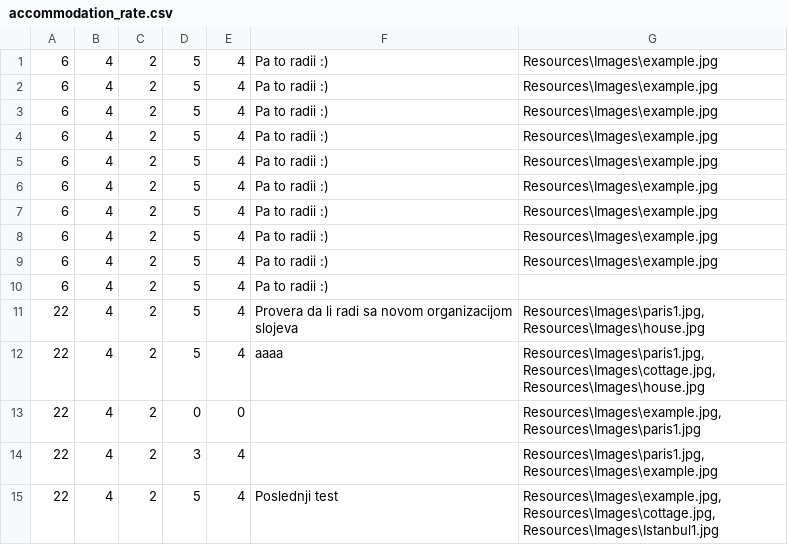
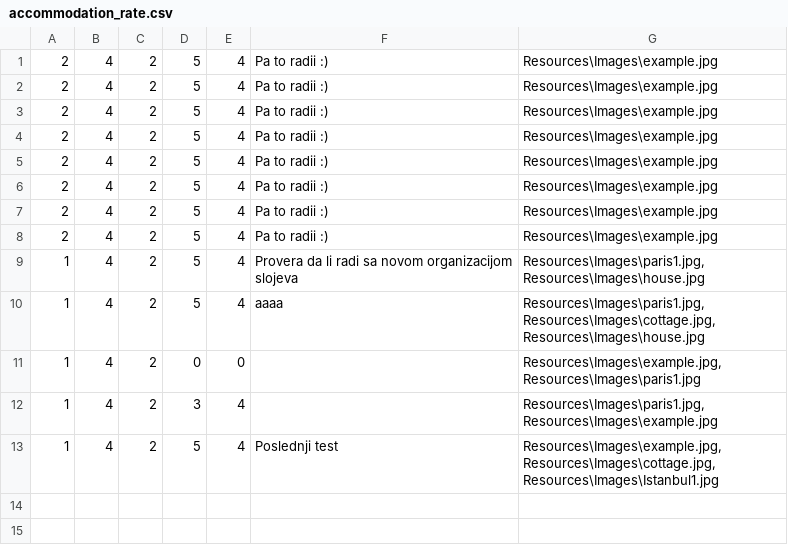
Before and after one commit to katarinap02/booking-application, a CSV file: Resources/Data/accommodation_rate.csv, drawn as a sheet.

```diff
--- a/Resources/Data/accommodation_rate.csv
+++ b/Resources/Data/accommodation_rate.csv
@@ -1,15 +1,13 @@
-6|4|2|5|4|Pa to radii :)|Resources\Images\example.jpg
-6|4|2|5|4|Pa to radii :)|Resources\Images\example.jpg
-6|4|2|5|4|Pa to radii :)|Resources\Images\example.jpg
-6|4|2|5|4|Pa to radii :)|Resources\Images\example.jpg
-6|4|2|5|4|Pa to radii :)|Resources\Images\example.jpg
-6|4|2|5|4|Pa to radii :)|Resources\Images\example.jpg
-6|4|2|5|4|Pa to radii :)|Resources\Images\example.jpg
-6|4|2|5|4|Pa to radii :)|Resources\Images\example.jpg
-6|4|2|5|4|Pa to radii :)|Resources\Images\example.jpg
-6|4|2|5|4|Pa to radii :)|
-22|4|2|5|4|Provera da li radi sa novom organizacijom slojeva|Resources\Images\paris1.jpg,Resources\Images\house.jpg
-22|4|2|5|4|aaaa|Resources\Images\paris1.jpg,Resources\Images\cottage.jpg,Resources\Images\house.jpg
-22|4|2|0|0||Resources\Images\example.jpg,Resources\Images\paris1.jpg
-22|4|2|3|4||Resources\Images\paris1.jpg,Resources\Images\example.jpg
-22|4|2|5|4|Poslednji test|Resources\Images\example.jpg,Resources\Images\cottage.jpg,Resources\Images\Istanbul1.jpg
+2|4|2|5|4|Pa to radii :)|Resources\Images\example.jpg
+2|4|2|5|4|Pa to radii :)|Resources\Images\example.jpg
+2|4|2|5|4|Pa to radii :)|Resources\Images\example.jpg
+2|4|2|5|4|Pa to radii :)|Resources\Images\example.jpg
+2|4|2|5|4|Pa to radii :)|Resources\Images\example.jpg
+2|4|2|5|4|Pa to radii :)|Resources\Images\example.jpg
+2|4|2|5|4|Pa to radii :)|Resources\Images\example.jpg
+2|4|2|5|4|Pa to radii :)|Resources\Images\example.jpg
+1|4|2|5|4|Provera da li radi sa novom organizacijom slojeva|Resources\Images\paris1.jpg,Resources\Images\house.jpg
+1|4|2|5|4|aaaa|Resources\Images\paris1.jpg,Resources\Images\cottage.jpg,Resources\Images\house.jpg
+1|4|2|0|0||Resources\Images\example.jpg,Resources\Images\paris1.jpg
+1|4|2|3|4||Resources\Images\paris1.jpg,Resources\Images\example.jpg
+1|4|2|5|4|Poslednji test|Resources\Images\example.jpg,Resources\Images\cottage.jpg,Resources\Images\Istanbul1.jpg
```
Also changed, not shown: 1 other file.
